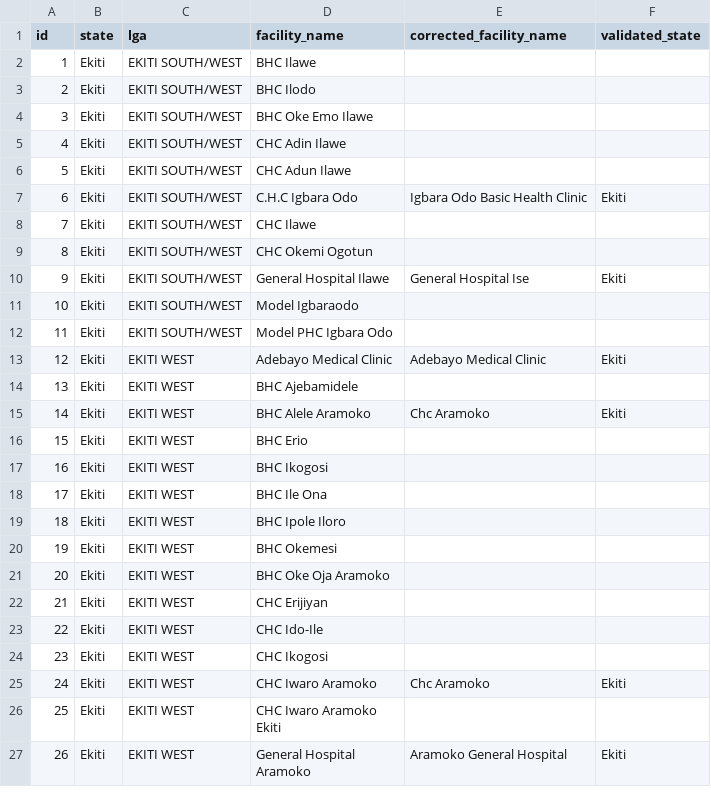
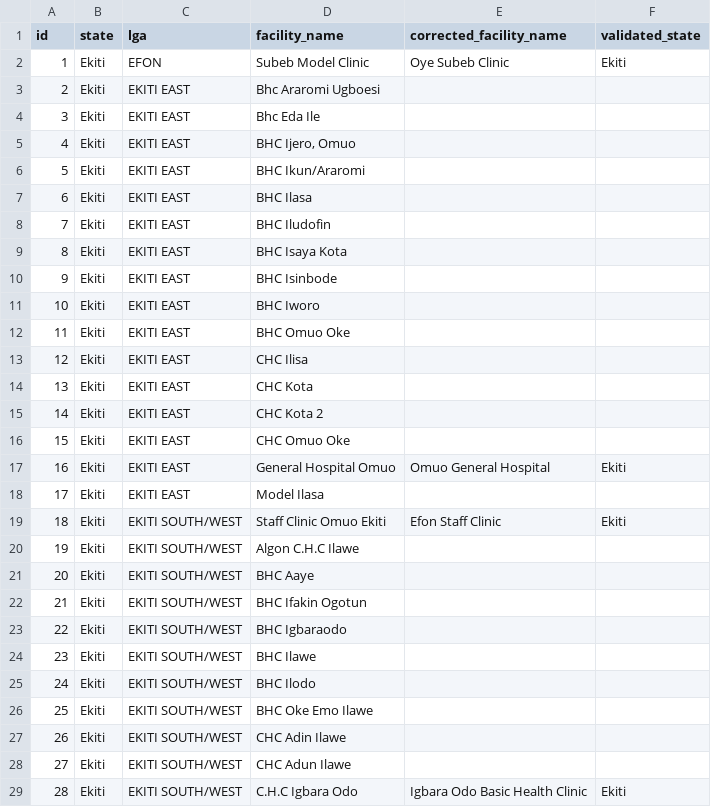
Before and after one commit to Kenastark/nigerian_health_facility_registry, a CSV file: ikenna_validated_sites.csv, drawn as a sheet; only a part is shown; the shorter side is filled out with more unchanged rows; addresses are those after the commit; the diff covers the shown part only; the diff names each change by its address in the sheet, - before the commit and + after, or states it on an @@ line.

```diff
--- a/ikenna_validated_sites.csv
+++ b/ikenna_validated_sites.csv
+row 2: 1 | Ekiti | EFON | Subeb Model Clinic | Oye Subeb Clinic | Ekiti
+row 3: 2 | Ekiti | EKITI EAST | Bhc Araromi Ugboesi
+row 4: 3 | Ekiti | EKITI EAST | Bhc Eda Ile
+row 5: 4 | Ekiti | EKITI EAST | BHC Ijero, Omuo
+row 6: 5 | Ekiti | EKITI EAST | BHC Ikun/Araromi
+row 7: 6 | Ekiti | EKITI EAST | BHC Ilasa
+row 8: 7 | Ekiti | EKITI EAST | BHC Iludofin
+row 9: 8 | Ekiti | EKITI EAST | BHC Isaya Kota
+row 10: 9 | Ekiti | EKITI EAST | BHC Isinbode
+row 11: 10 | Ekiti | EKITI EAST | BHC Iworo
+row 12: 11 | Ekiti | EKITI EAST | BHC Omuo Oke
+row 13: 12 | Ekiti | EKITI EAST | CHC Ilisa
+row 14: 13 | Ekiti | EKITI EAST | CHC Kota
+row 15: 14 | Ekiti | EKITI EAST | CHC Kota 2
+row 16: 15 | Ekiti | EKITI EAST | CHC Omuo Oke
+row 17: 16 | Ekiti | EKITI EAST | General Hospital Omuo | Omuo General Hospital | Ekiti
+row 18: 17 | Ekiti | EKITI EAST | Model Ilasa
+row 19: 18 | Ekiti | EKITI SOUTH/WEST | Staff Clinic Omuo Ekiti | Efon Staff Clinic | Ekiti
+row 20: 19 | Ekiti | EKITI SOUTH/WEST | Algon C.H.C Ilawe
+row 21: 20 | Ekiti | EKITI SOUTH/WEST | BHC Aaye
+row 22: 21 | Ekiti | EKITI SOUTH/WEST | BHC Ifakin Ogotun
+row 23: 22 | Ekiti | EKITI SOUTH/WEST | BHC Igbaraodo
@@ column A (id) renumbered between rows 24 and 339 @@
```
Also changed, not shown: 18 added rows elsewhere in this file, ikenna_dataset.csv, 4 other files.
